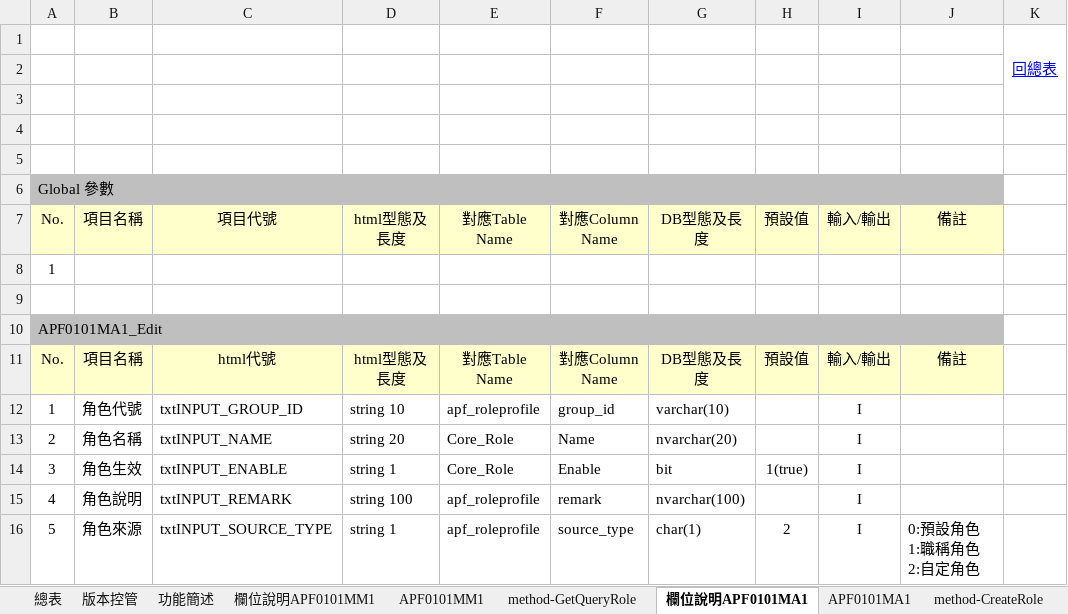
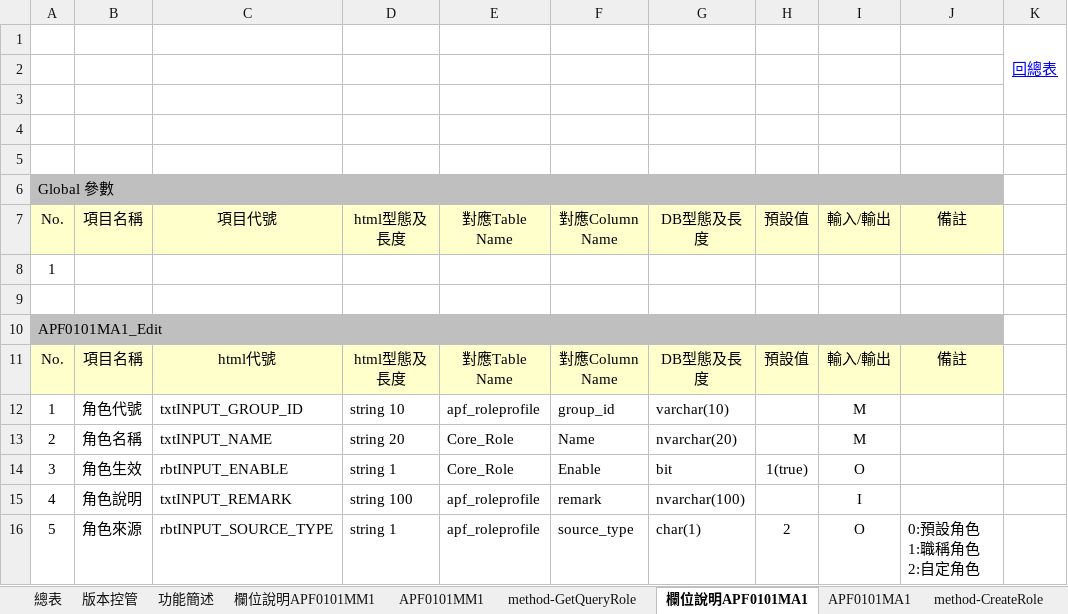
Before and after one commit to OldtreeChen/Suda3g, an Excel workbook: APF/RA006/RA006_APF0101_角色維護.xlsx, sheet 欄位說明APF0101MA1, drawn as a sheet; values as stored, in another font and other column widths than the file's, no borders; charts and pictures not drawn; the diff names each change by its address in the sheet, - before the commit and + after, or states it on an @@ line.

```diff
--- a/APF/RA006/RA006_APF0101_角色維護.xlsx (sheet 欄位說明APF0101MA1)
+++ b/APF/RA006/RA006_APF0101_角色維護.xlsx (sheet 欄位說明APF0101MA1)
-I12:I13: I
+I12:I13: M
-C14: txtINPUT_ENABLE
+C14: rbtINPUT_ENABLE
-I14: I
+I14: O
-C16: txtINPUT_SOURCE_TYPE
+C16: rbtINPUT_SOURCE_TYPE
-I16: I
+I16: O
```
Also changed, not shown: sheet 欄位說明APF0101MU1, sheet 總表, sheet 欄位說明APF0101MM1, sheet APF0101MA1, sheet APF0101MU1, sheet APF0101MM1, 1 more sheet, charts or pictures, APF/RA003/RA003_APF_需求明細表1004.xlsx, 2 other files.
